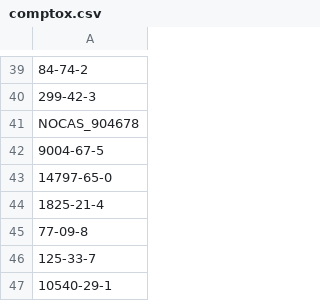
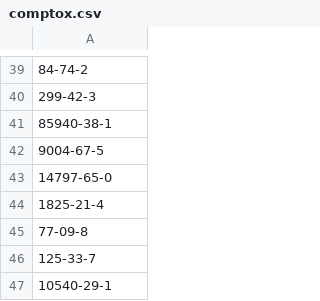
Before and after one commit to MaroDonato/PK-dataset-overview, a CSV file: csv_files/comptox.csv, drawn as a sheet; only a part is shown, gaps mark what is left out; the diff names each change by its address in the sheet, - before the commit and + after, or states it on an @@ line.

```diff
--- a/csv_files/comptox.csv
+++ b/csv_files/comptox.csv
-A41: NOCAS_904678
+A41: 85940-38-1
```
Also changed, not shown: csv_files/adachi.csv, csv_files/edrug.csv, 18 other files.
